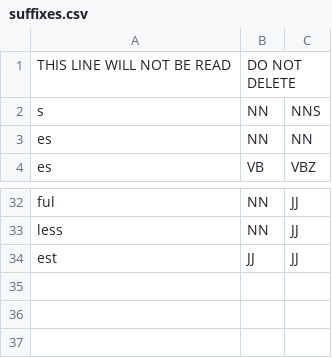
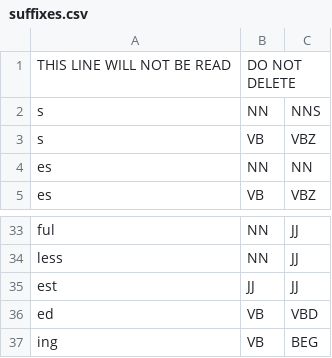
Before and after one commit to dparker1005/Morphological-Parser, a CSV file: suffixes.csv, drawn as a sheet; only a part is shown, gaps mark what is left out.

```diff
--- a/suffixes.csv
+++ b/suffixes.csv
@@ -2,2 +2,3 @@ THIS LINE WILL NOT BE READ, DO NOT DELETE,
 s,NN,NNS
+s,VB,VBZ
 es,NN,NN
@@ -34 +35,3 @@ less,NN,JJ
 est,JJ,JJ
+ed,VB,VBD
+ing,VB,BEG
```
Also changed, not shown: testSentences.csv, 4 other files.
